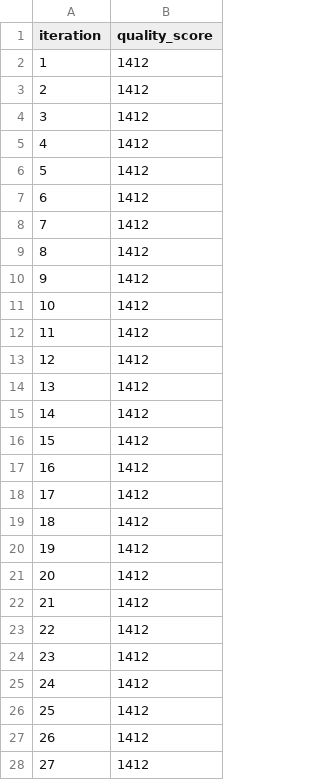
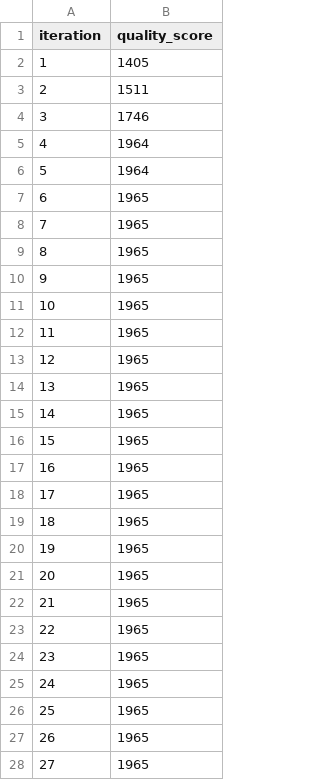
Before and after one commit to cintaschoorl/treintovenaars, a CSV file: output/hillclimber_results.csv, drawn as a sheet; only a part is shown; the diff covers the shown part only.

```diff
--- a/output/hillclimber_results.csv
+++ b/output/hillclimber_results.csv
@@ -1,28 +1,28 @@
 iteration,quality_score
-1,1412
-2,1412
-3,1412
-4,1412
-5,1412
-6,1412
-7,1412
-8,1412
-9,1412
-10,1412
-11,1412
-12,1412
-13,1412
-14,1412
-15,1412
-16,1412
-17,1412
-18,1412
-19,1412
-20,1412
-21,1412
-22,1412
-23,1412
-24,1412
-25,1412
-26,1412
-27,1412
+1,1405
+2,1511
+3,1746
+4,1964
+5,1964
+6,1965
+7,1965
+8,1965
+9,1965
+10,1965
+11,1965
+12,1965
+13,1965
+14,1965
+15,1965
+16,1965
+17,1965
+18,1965
+19,1965
+20,1965
+21,1965
+22,1965
+23,1965
+24,1965
+25,1965
+26,1965
+27,1965
```
Also changed, not shown: 23 edited cells elsewhere in this file, 1 other file.
